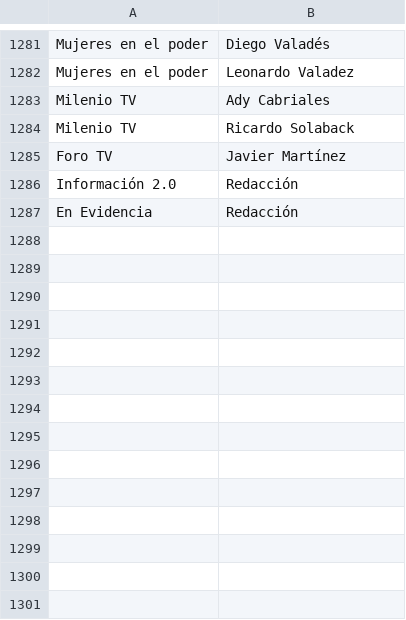
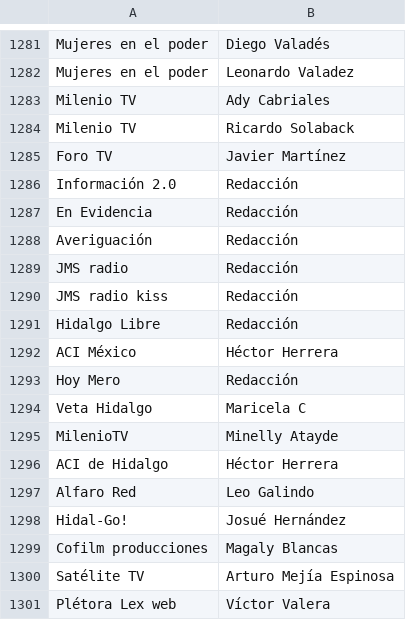
Before and after one commit to thelonious9/Enlaces, a CSV file: Firma.csv, drawn as a sheet; only a part is shown, gaps mark what is left out.

Commit message:
Actualizo firma

```diff
--- a/Firma.csv
+++ b/Firma.csv
@@ -1287 +1287,15 @@ Información 2.0,Redacción
 En Evidencia,Redacción
+Averiguación,Redacción
+JMS radio,Redacción
+JMS radio kiss,Redacción
+Hidalgo Libre,Redacción
+ACI México,Héctor Herrera
+Hoy Mero,Redacción
+Veta Hidalgo,Maricela C
+MilenioTV,Minelly Atayde
+ACI de Hidalgo,Héctor Herrera
+Alfaro Red,Leo Galindo
+Hidal-Go!,Josué Hernández
+Cofilm producciones,Magaly Blancas
+Satélite TV,Arturo Mejía Espinosa
+Plétora Lex web,Víctor Valera
```
